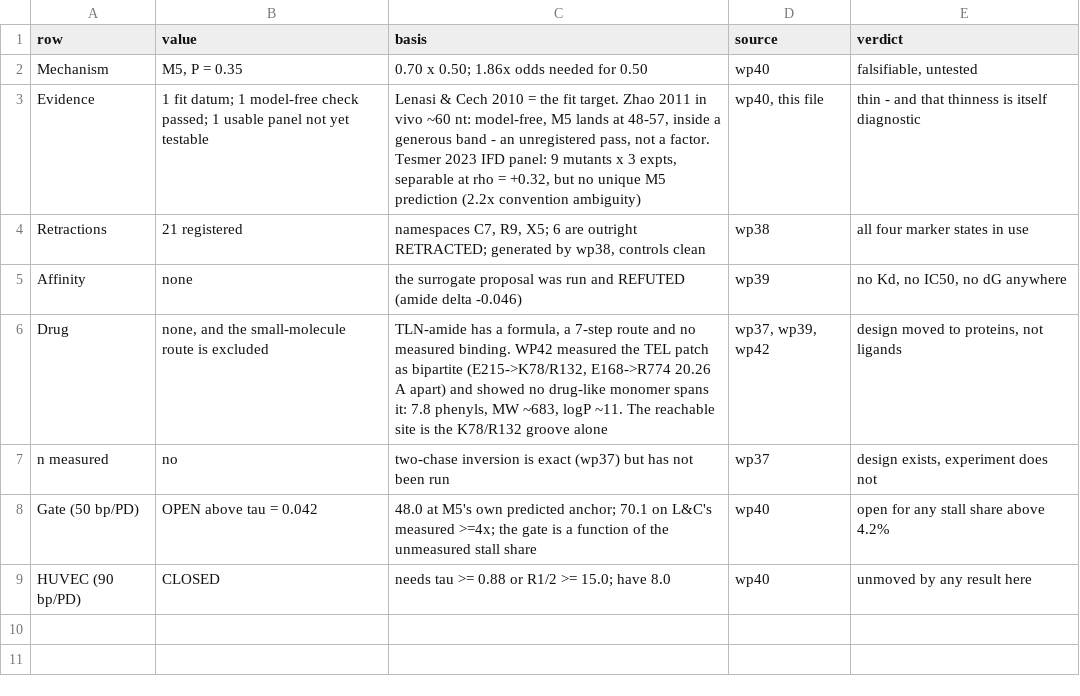
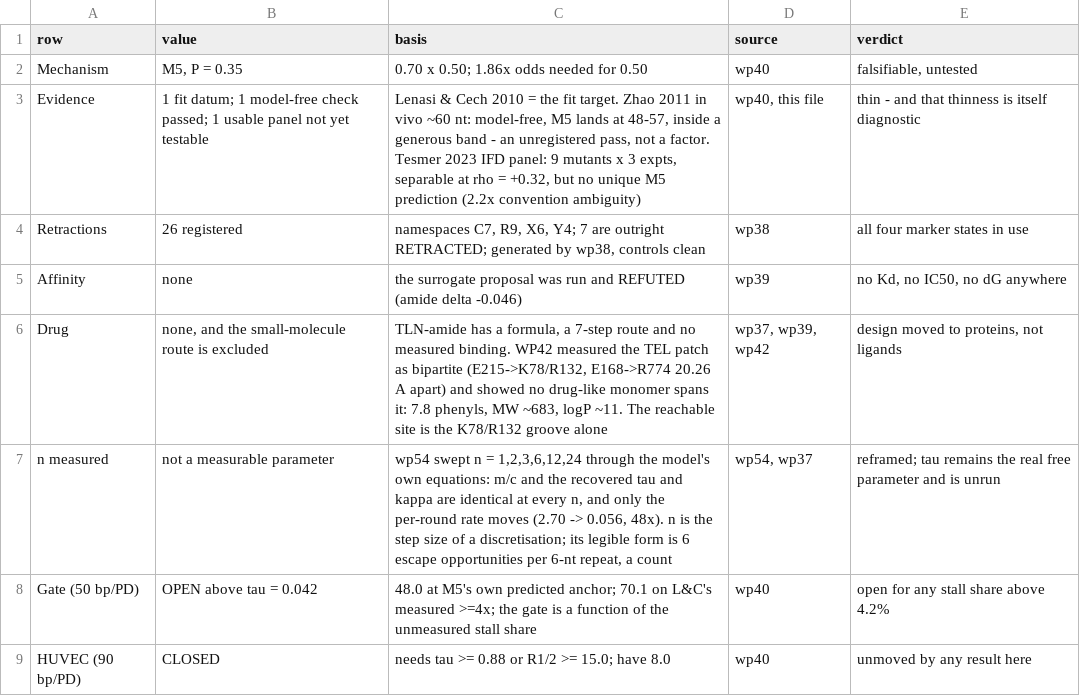
Before and after one commit to Mr-Nobody-Anonymous/telomerase-allosteric-switch, a CSV file: results/solve/status_ledger.csv, drawn as a sheet.

```diff
--- a/results/solve/status_ledger.csv
+++ b/results/solve/status_ledger.csv
@@ -3,6 +3,6 @@ Mechanism,"M5, P = 0.35",0.70 x 0.50; 1.86x odds needed for 0.50,wp40,"falsifiab
 Evidence,1 fit datum; 1 model-free check passed; 1 usable panel not yet testable,"Lenasi & Cech 2010 = the fit target. Zhao 2011 in vivo ~60 nt: model-free, M5 lands at 48-57, inside a generous band - an unregistered pass, not a factor. Tesmer 2023 IFD panel: 9 mutants x 3 expts, separable at rho = +0.32, but no unique M5 prediction (2.2x convention ambiguity)","wp40, this file",thin - and that thinness is itself diagnostic
-Retractions,21 registered,"namespaces C7, R9, X5; 6 are outright RETRACTED; generated by wp38, controls clean",wp38,all four marker states in use
+Retractions,26 registered,"namespaces C7, R9, X6, Y4; 7 are outright RETRACTED; generated by wp38, controls clean",wp38,all four marker states in use
 Affinity,none,the surrogate proposal was run and REFUTED (amide delta -0.046),wp39,"no Kd, no IC50, no dG anywhere"
 Drug,"none, and the small-molecule route is excluded","TLN-amide has a formula, a 7-step route and no measured binding. WP42 measured the TEL patch as bipartite (E215->K78/R132, E168->R774 20.26 A apart) and showed no drug-like monomer spans it: 7.8 phenyls, MW ~683, logP ~11. The reachable site is the K78/R132 groove alone","wp37, wp39, wp42","design moved to proteins, not ligands"
-n measured,no,two-chase inversion is exact (wp37) but has not been run,wp37,"design exists, experiment does not"
+n measured,not a measurable parameter,"wp54 swept n = 1,2,3,6,12,24 through the model's own equations: m/c and the recovered tau and kappa are identical at every n, and only the per-round rate moves (2.70 -> 0.056, 48x). n is the step size of a discretisation; its legible form is 6 escape opportunities per 6-nt repeat, a count","wp54, wp37",reframed; tau remains the real free parameter and is unrun
 Gate (50 bp/PD),OPEN above tau = 0.042,48.0 at M5's own predicted anchor; 70.1 on L&C's measured >=4x; the gate is a function of the unmeasured stall share,wp40,open for any stall share above 4.2%
```
Also changed, not shown: 5 other files.
